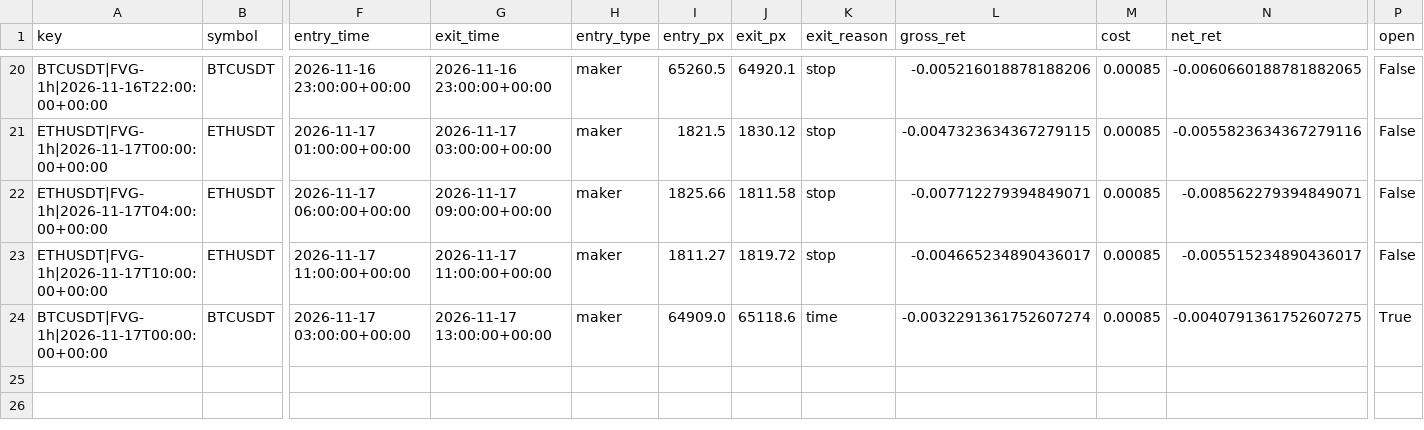
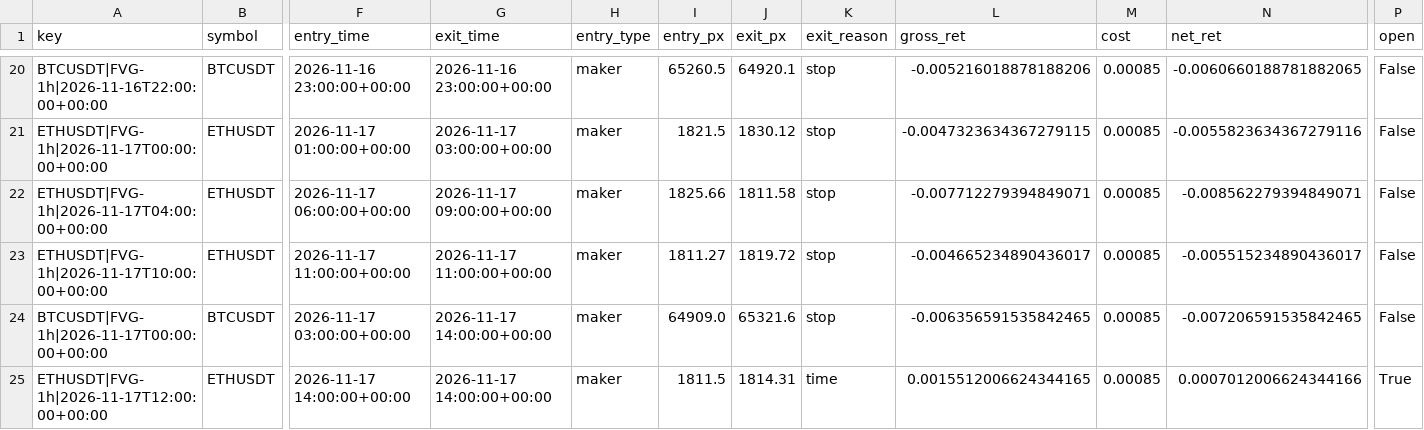
Before and after one commit to richard-nend/youtube-quant-lab, a CSV file: live/trades.csv, drawn as a sheet; only a part is shown, gaps mark what is left out; rows hold the shown columns only; the diff names each change by its address in the sheet, - before the commit and + after, or states it on an @@ line.

Commit message:
live: 2026-11-17T15:03Z

```diff
--- a/live/trades.csv
+++ b/live/trades.csv
-G24 (exit_time): 2026-11-17 13:00:00+00:00
+G24 (exit_time): 2026-11-17 14:00:00+00:00
-J24 (exit_px): 65118.6
+J24 (exit_px): 65321.6
-K24 (exit_reason): time
+K24 (exit_reason): stop
-L24 (gross_ret): -0.0032291361752607274
+L24 (gross_ret): -0.006356591535842465
-N24 (net_ret): -0.0040791361752607275
+N24 (net_ret): -0.007206591535842465
-P24 (open): True
+P24 (open): False
+row 25: ETHUSDT|FVG-1h|2026-11-17T12:00:00+00:00 | ETHUSDT | 2026-11-17 14:00:00+00:00 | 2026-11-17 14:00:00+00:00 | maker | 1811.5 | 1814.31 | time | 0.0015512006624344165 | 0.00085 | 0.0007012006624344166 | True
```
Also changed, not shown: 1 other file.
